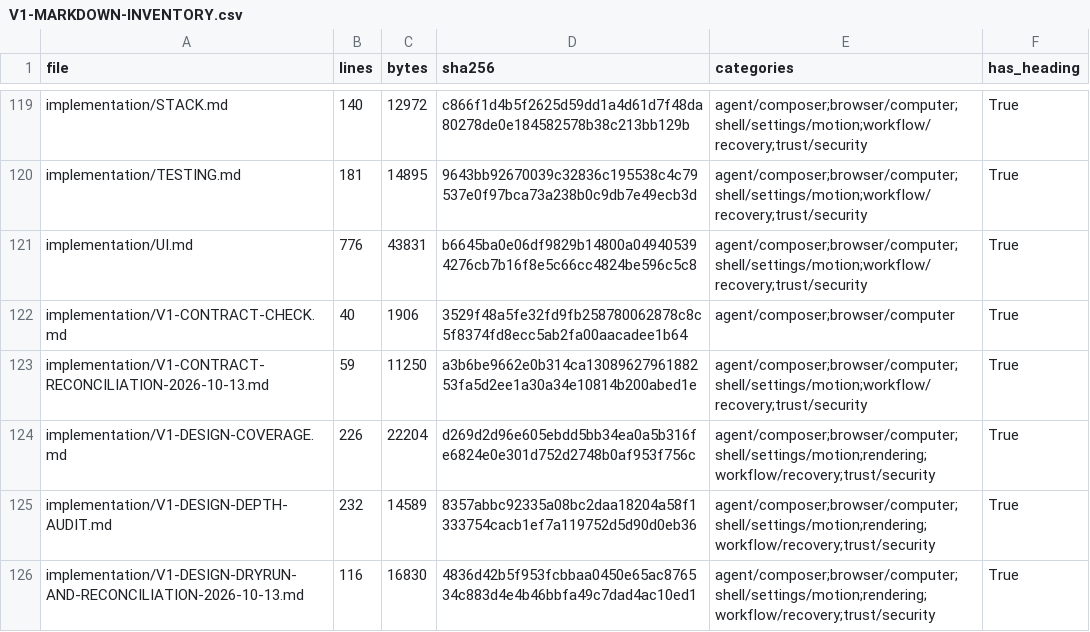
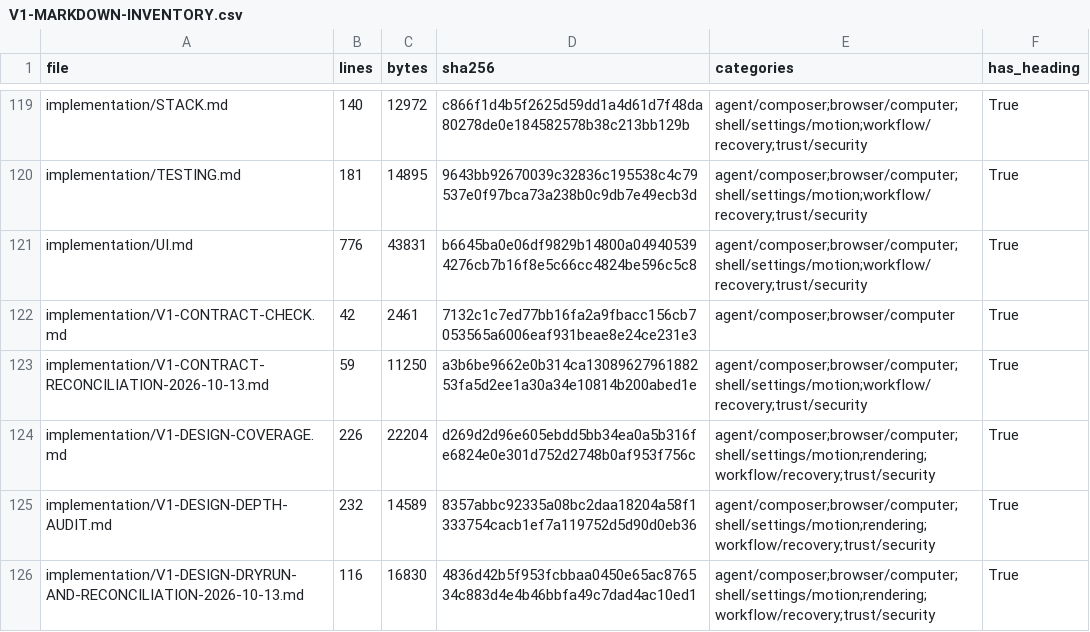
Before and after one commit to sarv-projects/litecowork, a CSV file: implementation/V1-MARKDOWN-INVENTORY.csv, drawn as a sheet; only a part is shown, gaps mark what is left out; the diff covers the shown part only.

```diff
--- a/implementation/V1-MARKDOWN-INVENTORY.csv
+++ b/implementation/V1-MARKDOWN-INVENTORY.csv
@@ -121,3 +121,3 @@ implementation/TESTING.md,181,14895,9643bb92670039c32836c195538c4c79537e0f97bca7
 implementation/UI.md,776,43831,b6645ba0e06df9829b14800a049405394276cb7b16f8e5c66cc4824be596c5c8,agent/composer;browser/computer;shell/settings/motion;workflow/recovery;trust/security,True
-implementation/V1-CONTRACT-CHECK.md,40,1906,3529f48a5fe32fd9fb258780062878c8c5f8374fd8ecc5ab2fa00aacadee1b64,agent/composer;browser/computer,True
+implementation/V1-CONTRACT-CHECK.md,42,2461,7132c1c7ed77bb16fa2a9fbacc156cb7053565a6006eaf931beae8e24ce231e3,agent/composer;browser/computer,True
 implementation/V1-CONTRACT-RECONCILIATION-2026-10-13.md,59,11250,a3b6be9662e0b314ca1308962796188253fa5d2ee1a30a34e10814b200abed1e,agent/composer;browser/computer;shell/settings/motion;workflow/recovery;trust/security,True
```
Also changed, not shown: 14 added rows and 41 edited cells elsewhere in this file, 24 other files.
